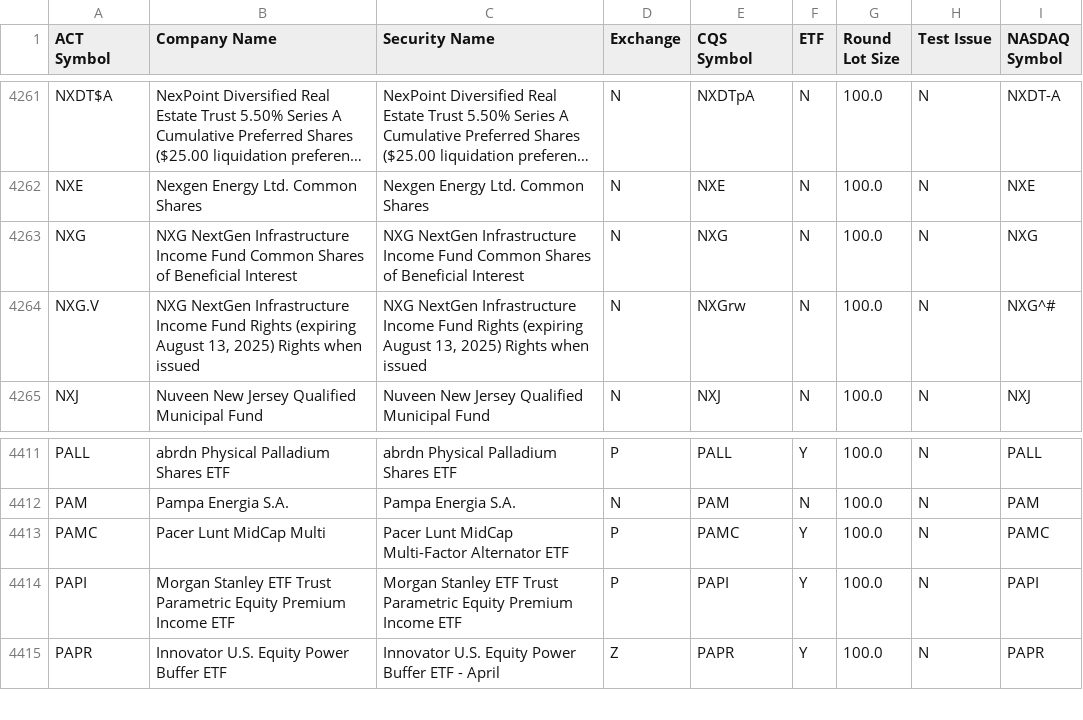
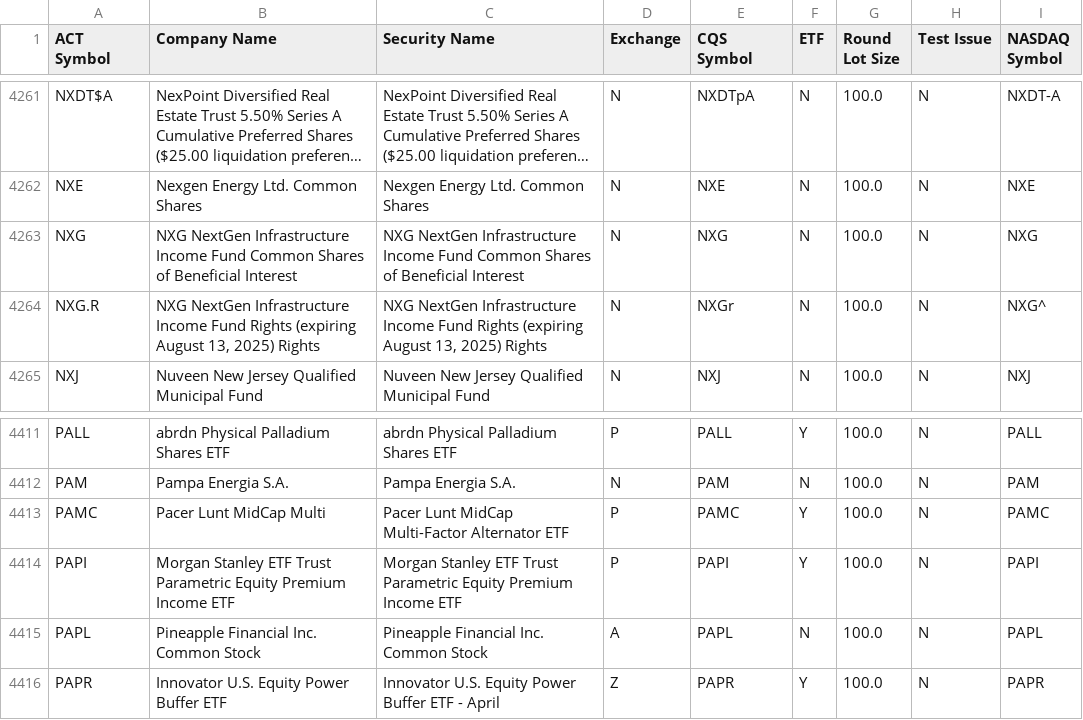
Before and after one commit to datasets/nyse-other-listings, a CSV file: data/other-listed.csv, drawn as a sheet; only a part is shown, gaps mark what is left out; long unchanged cells end in ….

```diff
--- a/data/other-listed.csv
+++ b/data/other-listed.csv
@@ -4263,3 +4263,3 @@ NXE,Nexgen Energy Ltd. Common Shares,Nexgen Energy Ltd. Common Shares,N,NXE,N,10
 NXG,NXG NextGen Infrastructure Income Fund Common Shares of Beneficial Interest,NXG NextGen Infrastructure Income Fund Common Shares of Beneficial Interest,N,NXG,N,100.0,N,NXG
-NXG.V,"NXG NextGen Infrastructure Income Fund Rights (expiring August 13, 2025) Rights when issued","NXG NextGen Infrastructure Income Fund Rights (expiring August 13, 2025) Rights when issued",N,NXGrw,N,100.0,N,NXG^#
+NXG.R,"NXG NextGen Infrastructure Income Fund Rights (expiring August 13, 2025) Rights","NXG NextGen Infrastructure Income Fund Rights (expiring August 13, 2025) Rights",N,NXGr,N,100.0,N,NXG^
 NXJ,Nuveen New Jersey Qualified Municipal Fund ,Nuveen New Jersey Qualified Municipal Fund ,N,NXJ,N,100.0,N,NXJ
@@ -4414,2 +4414,3 @@ PAMC,Pacer Lunt MidCap Multi,Pacer Lunt MidCap Multi-Factor Alternator ETF,P,PAM
 PAPI,Morgan Stanley ETF Trust Parametric Equity Premium Income ETF,Morgan Stanley ETF Trust Parametric Equity Premium Income ETF,P,PAPI,Y,100.0,N,PAPI
+PAPL,Pineapple Financial Inc. Common Stock,Pineapple Financial Inc. Common Stock,A,PAPL,N,100.0,N,PAPL
 PAPR,Innovator U.S. Equity Power Buffer ETF ,Innovator U.S. Equity Power Buffer ETF - April,Z,PAPR,Y,100.0,N,PAPR
```
Also changed, not shown: data/nyse-listed.csv.
